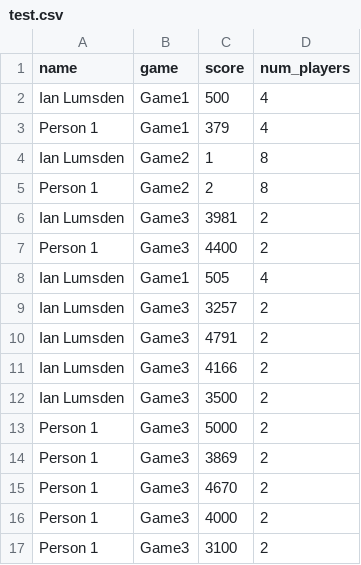
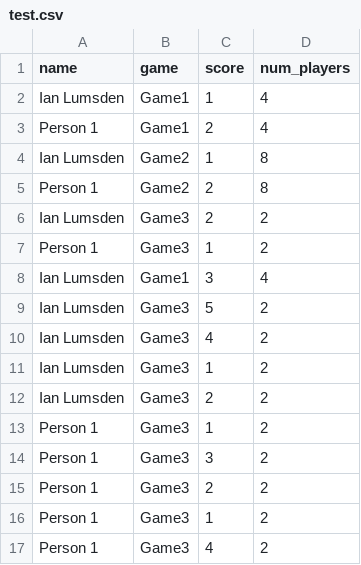
Before and after one commit to ilumsden/sc21_boardgame_tournament_scoring, a CSV file: test.csv, drawn as a sheet.

```diff
--- a/test.csv
+++ b/test.csv
@@ -1,17 +1,17 @@
 name,game,score,num_players
-Ian Lumsden,Game1,500,4
-Person 1,Game1,379,4
+Ian Lumsden,Game1,1,4
+Person 1,Game1,2,4
 Ian Lumsden,Game2,1,8
 Person 1,Game2,2,8
-Ian Lumsden,Game3,3981,2
-Person 1,Game3,4400,2
-Ian Lumsden,Game1,505,4
-Ian Lumsden,Game3,3257,2
-Ian Lumsden,Game3,4791,2
-Ian Lumsden,Game3,4166,2
-Ian Lumsden,Game3,3500,2
-Person 1,Game3,5000,2
-Person 1,Game3,3869,2
-Person 1,Game3,4670,2
-Person 1,Game3,4000,2
-Person 1,Game3,3100,2
+Ian Lumsden,Game3,2,2
+Person 1,Game3,1,2
+Ian Lumsden,Game1,3,4
+Ian Lumsden,Game3,5,2
+Ian Lumsden,Game3,4,2
+Ian Lumsden,Game3,1,2
+Ian Lumsden,Game3,2,2
+Person 1,Game3,1,2
+Person 1,Game3,3,2
+Person 1,Game3,2,2
+Person 1,Game3,1,2
+Person 1,Game3,4,2
```
Also changed, not shown: 4 other files.
